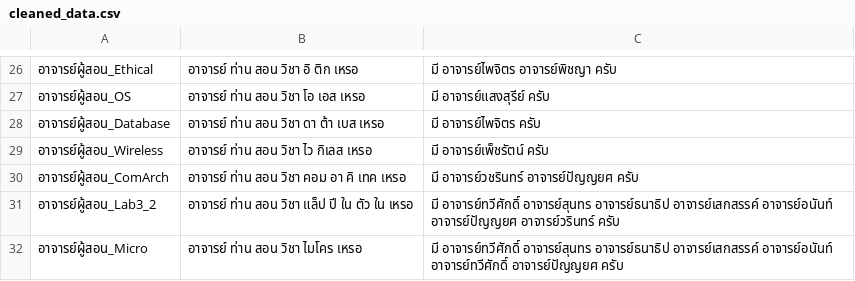
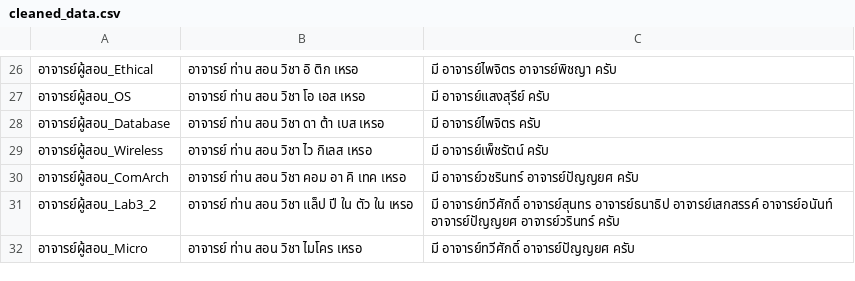
Before and after one commit to nawaphonOHM/CoEChatBot, a CSV file: data/processed/cleaned_data.csv, drawn as a sheet; only a part is shown, gaps mark what is left out; the diff names each change by its address in the sheet, - before the commit and + after, or states it on an @@ line.

Commit message:
...

```diff
--- a/data/processed/cleaned_data.csv
+++ b/data/processed/cleaned_data.csv
-C32: มี อาจารย์ทวีศักดิ์ อาจารย์สุนทร อาจารย์ธนาธิป อาจารย์เสกสรรค์ อาจารย์อนันท์ อาจารย์ทวีศักดิ์ อาจารย์ปัญญยศ ครับ
+C32: มี อาจารย์ทวีศักดิ์ อาจารย์ปัญญยศ ครับ
```
